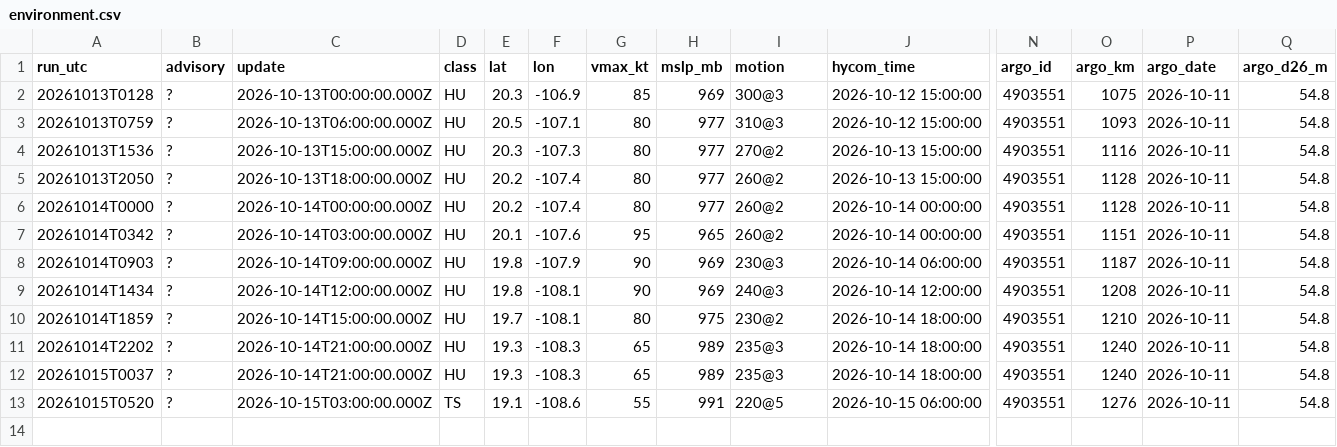
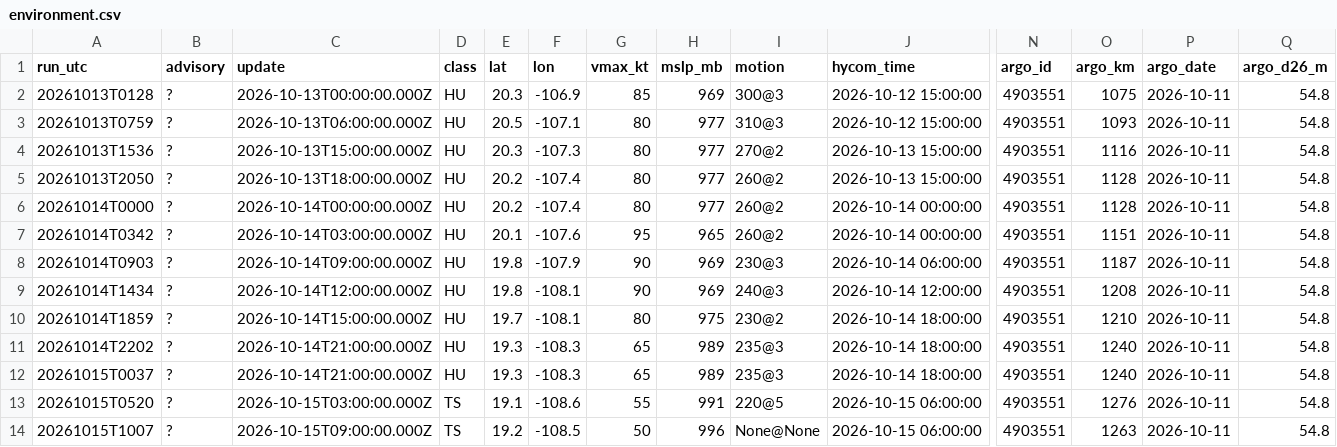
Before and after one commit to aphilp1/rapidwatch, a CSV file: data/storms/EP202026/environment.csv, drawn as a sheet; only a part is shown, gaps mark what is left out; rows hold the shown columns only; the diff names each change by its address in the sheet, - before the commit and + after, or states it on an @@ line.

```diff
--- a/data/storms/EP202026/environment.csv
+++ b/data/storms/EP202026/environment.csv
+row 14: 20261015T1007 | ? | 2026-10-15T09:00:00.000Z | TS | 19.2 | -108.5 | 50 | 996 | None@None | 2026-10-15 06:00:00 | 4903551 | 1263 | 2026-10-11 | 54.8
```
Also changed, not shown: data/storms/EP202026/sensors/hycom_track.csv, data/storms/EP202026/sensors/sst_mur.csv, 42 other files.
